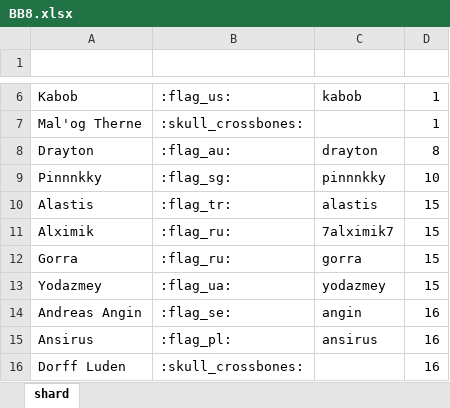
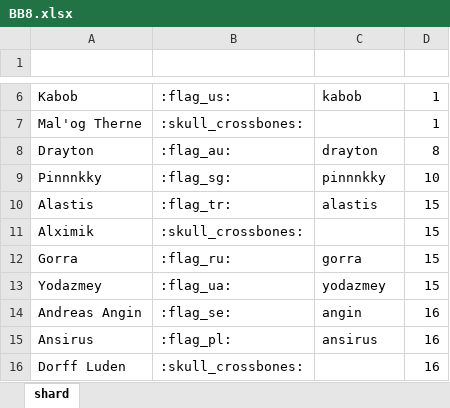
Before and after one commit to wjkawecki/swgoh-bots, an Excel workbook: data/BB8.xlsx, sheet shard, drawn as a sheet; only a part is shown, gaps mark what is left out; values as stored, in another font and other column widths than the file's, no borders; table styles not drawn; the diff names each change by its address in the sheet, - before the commit and + after, or states it on an @@ line.

Commit message:
Add files via upload

```diff
--- a/data/BB8.xlsx (sheet shard)
+++ b/data/BB8.xlsx (sheet shard)
-B11 (Flag): :flag_ru:
+B11 (Flag): :skull_crossbones:
-C11 (SWGOHGG): 7alximik7
+C11 (SWGOHGG): (empty)
```
